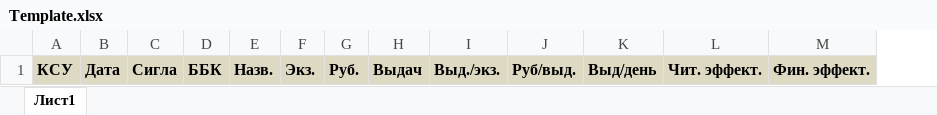
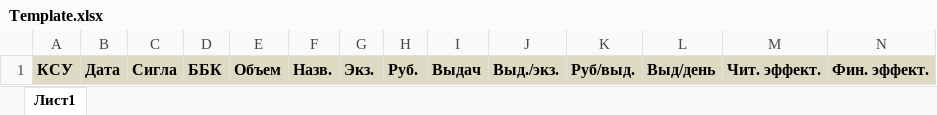
Before and after one commit to amironov73/ManagedIrbis, an Excel workbook: Source/Classic/Apps/Crocodile/Template.xlsx, sheet Лист1, drawn as a sheet; values as stored, in another font and other column widths than the file's, no borders; the diff names each change by its address in the sheet, - before the commit and + after, or states it on an @@ line.

Commit message:
Add page counting for BookInfo and Crocodile

```diff
--- a/Source/Classic/Apps/Crocodile/Template.xlsx (sheet Лист1)
+++ b/Source/Classic/Apps/Crocodile/Template.xlsx (sheet Лист1)
+column E, row 1: Объем
```
Also changed, not shown: 6 other files.
